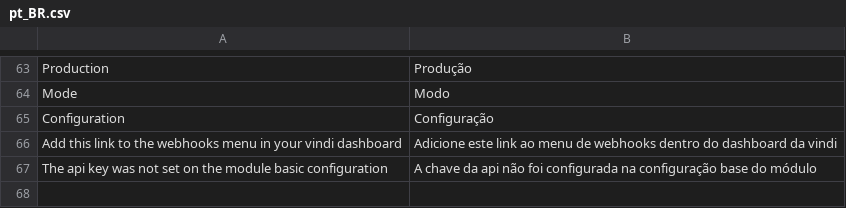
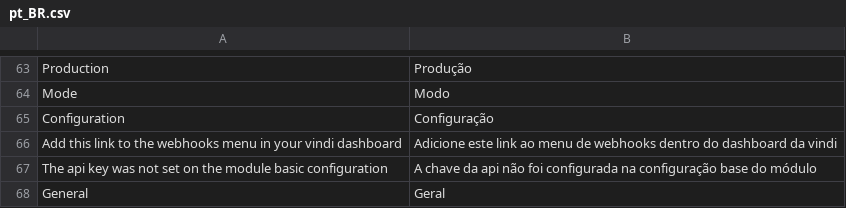
Before and after one commit to vindi/vindi-magento2, a CSV file: app/code/Vindi/Payment/i18n/pt_BR.csv, drawn as a sheet; only a part is shown, gaps mark what is left out; the diff names each change by its address in the sheet, - before the commit and + after, or states it on an @@ line.

```diff
--- a/app/code/Vindi/Payment/i18n/pt_BR.csv
+++ b/app/code/Vindi/Payment/i18n/pt_BR.csv
+row 68: General | Geral
```
Also changed, not shown: 1 other file.
